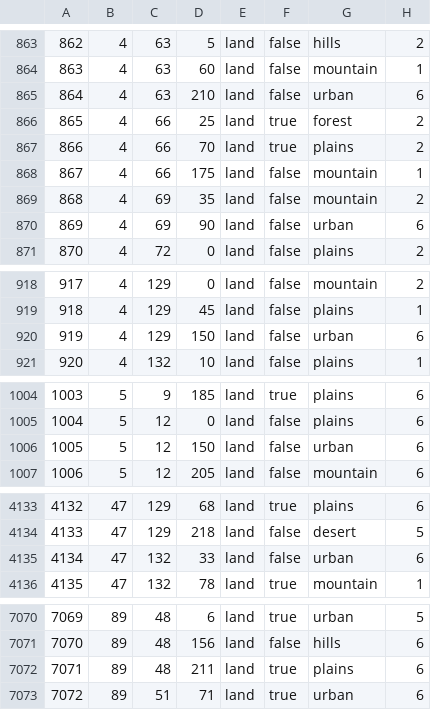
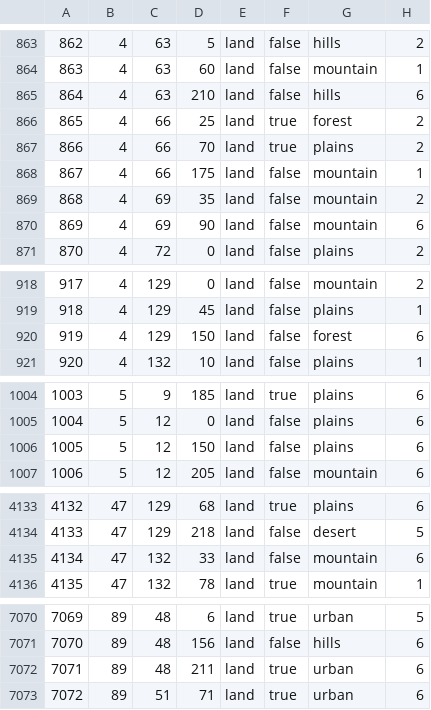
Before and after one commit to Cheeseus21/CheeseHMP, a CSV file: map/definition.csv, drawn as a sheet; only a part is shown, gaps mark what is left out; the diff covers the shown part only.

```diff
--- a/map/definition.csv
+++ b/map/definition.csv
@@ -864,3 +864,3 @@
 863;4;63;60;land;false;mountain;1
-864;4;63;210;land;false;urban;6
+864;4;63;210;land;false;hills;6
 865;4;66;25;land;true;forest;2
@@ -869,3 +869,3 @@
 868;4;69;35;land;false;mountain;2
-869;4;69;90;land;false;urban;6
+869;4;69;90;land;false;mountain;6
 870;4;72;0;land;false;plains;2
@@ -919,3 +919,3 @@
 918;4;129;45;land;false;plains;1
-919;4;129;150;land;false;urban;6
+919;4;129;150;land;false;forest;6
 920;4;132;10;land;false;plains;1
@@ -1005,3 +1005,3 @@
 1004;5;12;0;land;false;plains;6
-1005;5;12;150;land;false;urban;6
+1005;5;12;150;land;false;plains;6
 1006;5;12;205;land;false;mountain;6
@@ -4134,3 +4134,3 @@
 4133;47;129;218;land;false;desert;5
-4134;47;132;33;land;false;urban;6
+4134;47;132;33;land;false;mountain;6
 4135;47;132;78;land;true;mountain;1
@@ -7071,3 +7071,3 @@
 7070;89;48;156;land;false;hills;6
-7071;89;48;211;land;true;plains;6
+7071;89;48;211;land;true;urban;6
 7072;89;51;71;land;true;urban;6
```
Also changed, not shown: 3 edited cells elsewhere in this file, 27 other files.
